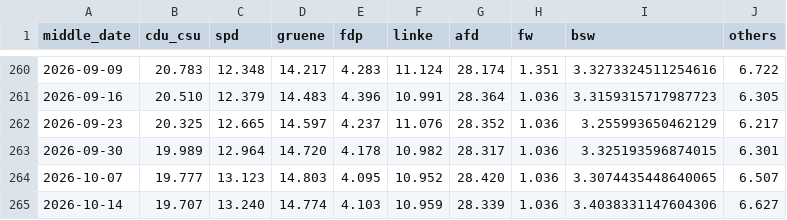
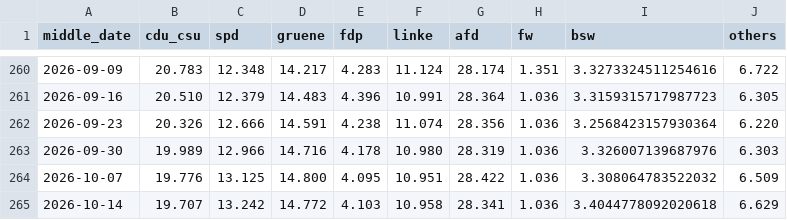
Before and after one commit to michalskop/elections-2025, a CSV file: de2025/german_polls_weighted.csv, drawn as a sheet; only a part is shown, gaps mark what is left out; the diff covers the shown part only.

```diff
--- a/de2025/german_polls_weighted.csv
+++ b/de2025/german_polls_weighted.csv
@@ -261,5 +261,5 @@ middle_date,cdu_csu,spd,gruene,fdp,linke,afd,fw,bsw,others
 2026-09-16,20.510,12.379,14.483,4.396,10.991,28.364,1.036,3.3159315717987723,6.305
-2026-09-23,20.325,12.665,14.597,4.237,11.076,28.352,1.036,3.255993650462129,6.217
-2026-09-30,19.989,12.964,14.720,4.178,10.982,28.317,1.036,3.325193596874015,6.301
-2026-10-07,19.777,13.123,14.803,4.095,10.952,28.420,1.036,3.3074435448640065,6.507
-2026-10-14,19.707,13.240,14.774,4.103,10.959,28.339,1.036,3.4038331147604306,6.627
+2026-09-23,20.326,12.666,14.591,4.238,11.074,28.356,1.036,3.2568423157930364,6.220
+2026-09-30,19.989,12.966,14.716,4.178,10.980,28.319,1.036,3.326007139687976,6.303
+2026-10-07,19.776,13.125,14.800,4.095,10.951,28.422,1.036,3.308064783522032,6.509
+2026-10-14,19.707,13.242,14.772,4.103,10.958,28.341,1.036,3.4044778092020618,6.629
```
Also changed, not shown: 12 edited cells elsewhere in this file, de2025/german_polls.csv.
